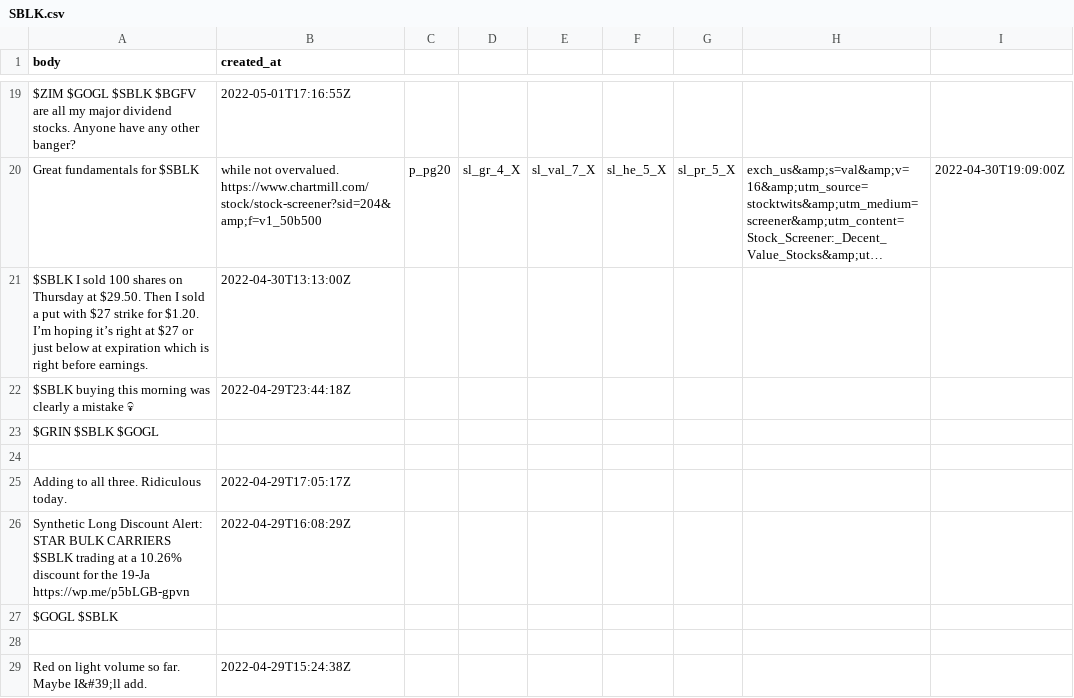
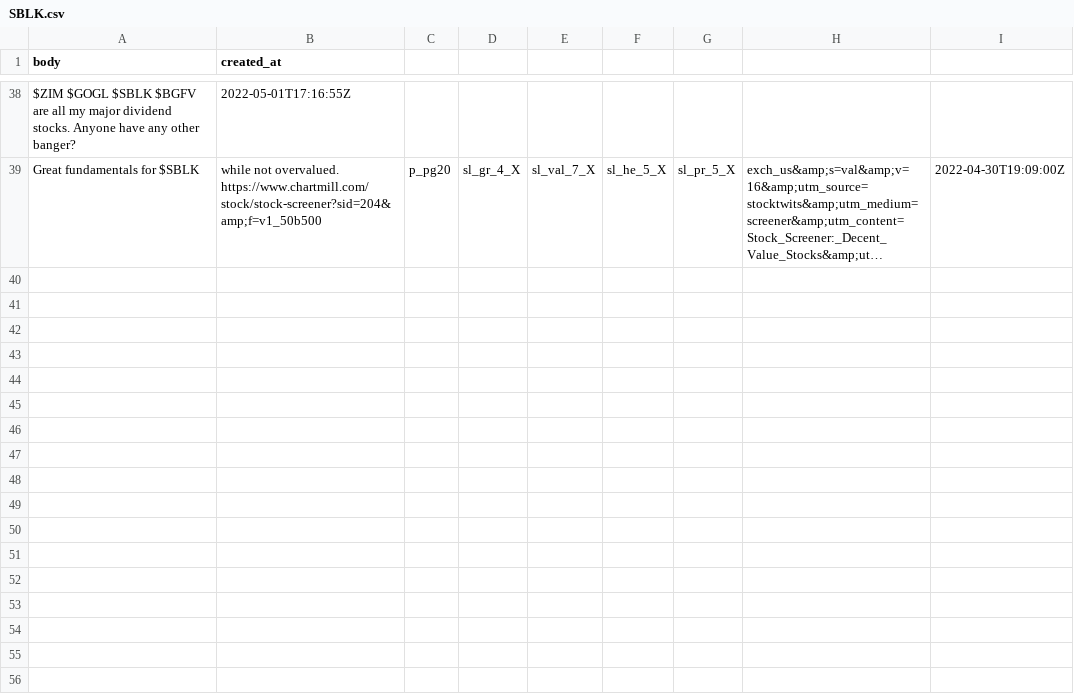
Before and after one commit to dli-invest/conscrap, a CSV file: data/twits/SBLK.csv, drawn as a sheet; only a part is shown, gaps mark what is left out; long unchanged cells end in …; removed rows and columns are numbered as before the commit, all else as after; the diff covers the shown part only; the diff names each change by its address in the sheet, - before the commit and + after, or states it on an @@ line.

```diff
--- a/data/twits/SBLK.csv
+++ b/data/twits/SBLK.csv
-row 21: $SBLK I sold 100 shares on Thursday at $29.50. Then I sold a put with $27 strike for $1.20. I’m hoping it’s right at $27 or just below at expiration which is right before earnings. | 2022-04-30T13:13:00Z
-row 22: $SBLK buying this morning was clearly a mistake 💀 | 2022-04-29T23:44:18Z
-row 23: $GRIN $SBLK $GOGL
-row 24: (empty)
-row 25: Adding to all three. Ridiculous today. | 2022-04-29T17:05:17Z
-row 26: Synthetic Long Discount Alert: STAR BULK CARRIERS $SBLK trading at a 10.26% discount for the 19-Ja https://wp.me/p5bLGB-gpvn | 2022-04-29T16:08:29Z
-row 27: $GOGL $SBLK
-row 28: (empty)
-row 29: Red on light volume so far. Maybe I&#39;ll add. | 2022-04-29T15:24:38Z
```
Also changed, not shown: 19 added rows and 9 removed rows elsewhere in this file, data/twits/IONQ.csv, data/twits/NHHHF.csv, 3 other files.
